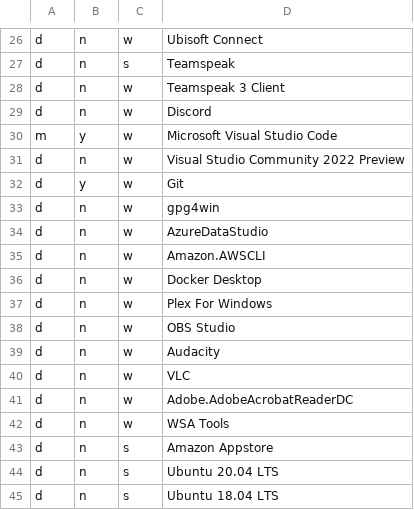
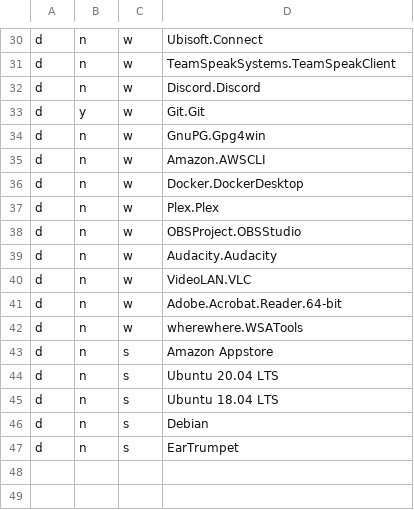
Before and after one commit to alec-hs/windows-11-setup, a CSV file: app-files/winget-apps.csv, drawn as a sheet; only a part is shown, gaps mark what is left out; the shorter side is filled out with more unchanged rows; removed rows and columns are numbered as before the commit, all else as after; the diff covers the shown part only; the diff names each change by its address in the sheet, - before the commit and + after, or states it on an @@ line.

```diff
--- a/app-files/winget-apps.csv
+++ b/app-files/winget-apps.csv
-D30: Ubisoft Connect
+D30: Ubisoft.Connect
-row 27: d | n | s | Teamspeak
-D31: Teamspeak 3 Client
+D31: TeamSpeakSystems.TeamSpeakClient
-D32: Discord
+D32: Discord.Discord
-row 30: m | y | w | Microsoft Visual Studio Code
-row 31: d | n | w | Visual Studio Community 2022 Preview
-D33: Git
+D33: Git.Git
-D34: gpg4win
+D34: GnuPG.Gpg4win
-row 34: d | n | w | AzureDataStudio
-D36: Docker Desktop
+D36: Docker.DockerDesktop
-D37: Plex For Windows
+D37: Plex.Plex
-D38: OBS Studio
+D38: OBSProject.OBSStudio
-D39: Audacity
+D39: Audacity.Audacity
-D40: VLC
+D40: VideoLAN.VLC
-D41: Adobe.AdobeAcrobatReaderDC
+D41: Adobe.Acrobat.Reader.64-bit
-D42: WSA Tools
+D42: wherewhere.WSATools
```
Also changed, not shown: 5 added rows, 1 removed row and 23 edited cells elsewhere in this file.
